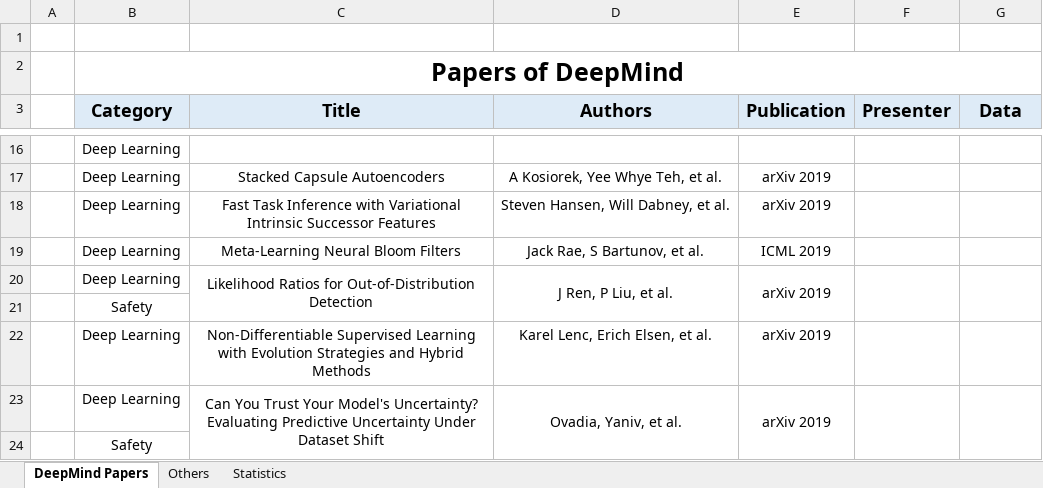
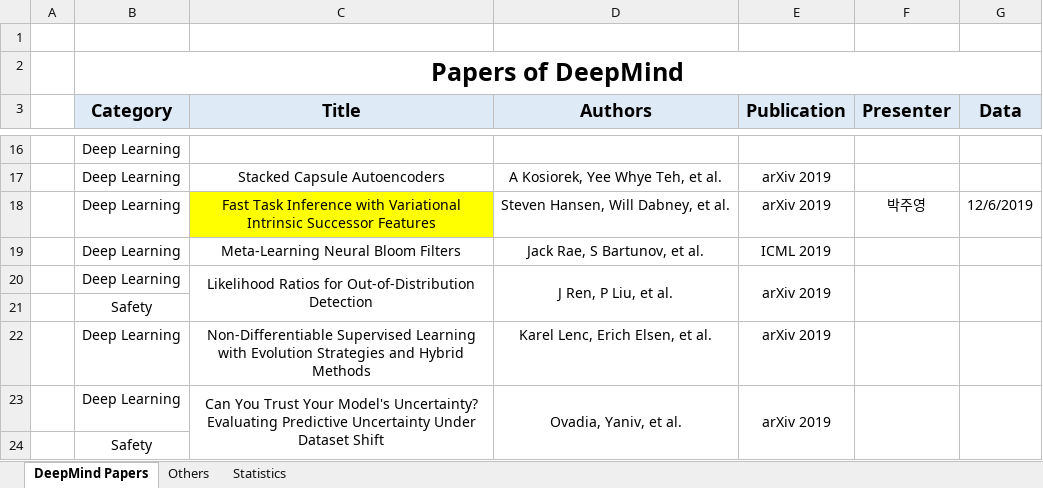
Before and after one commit to aimathlab/rlrc, an Excel workbook: Paper list.xlsx, sheet DeepMind Papers, drawn as a sheet; only a part is shown, gaps mark what is left out; values as stored, in another font and other column widths than the file's, no borders; the diff names each change by its address in the sheet, - before the commit and + after, or states it on an @@ line.

```diff
--- a/Paper list.xlsx (sheet DeepMind Papers)
+++ b/Paper list.xlsx (sheet DeepMind Papers)
-C18 fill: none
+C18 fill: #FFFF00
-F18 (Presenter): (empty)
+F18 (Presenter): 박주영
-G18 (Data): (empty)
+G18 (Data): 12/6/2019
```
Also changed, not shown: charts or pictures, 1 other file.
